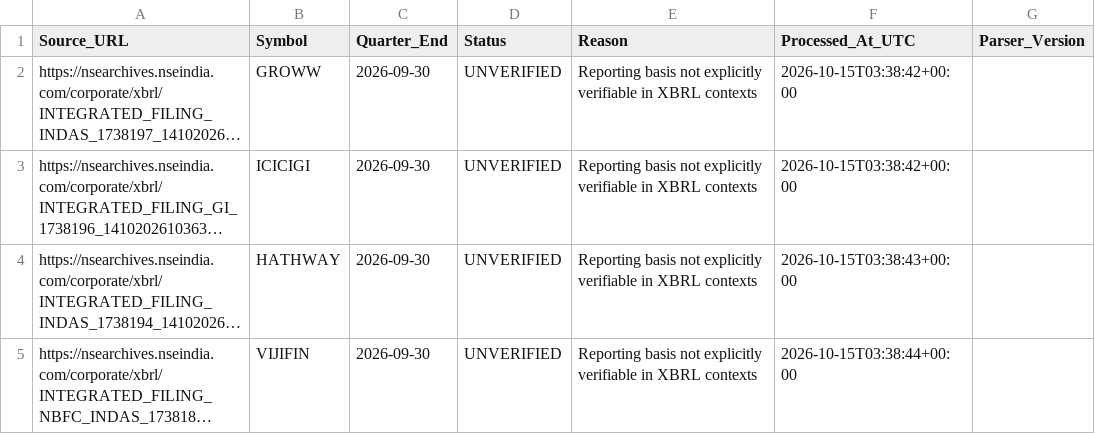
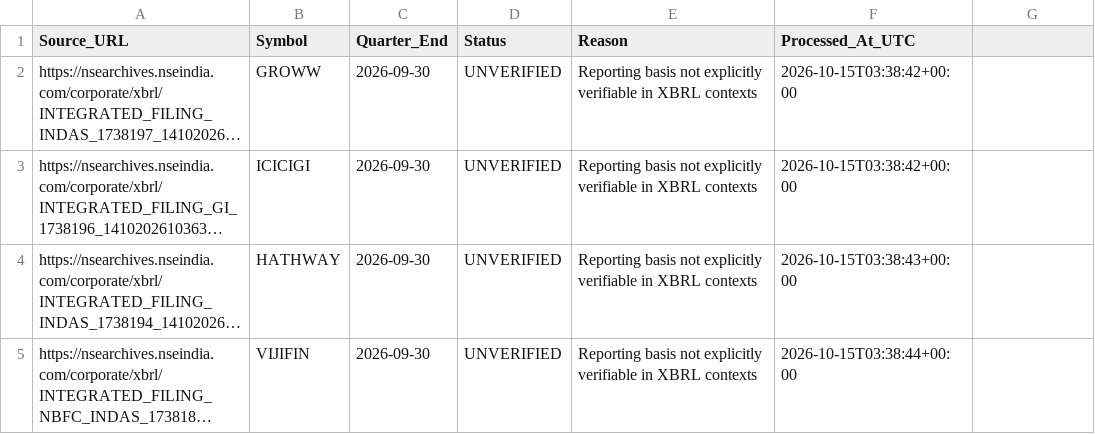
Before and after one commit to sunny1991-co/nse-fundamentals-monitor-, a CSV file: quarterly_processed_filings.csv, drawn as a sheet; only a part is shown; long unchanged cells end in …; the diff names each change by its address in the sheet, - before the commit and + after, or states it on an @@ line.

```diff
--- a/quarterly_processed_filings.csv
+++ b/quarterly_processed_filings.csv
-G1: Parser_Version
+G1: (empty)
```
Also changed, not shown: quarterly_change_report.csv, 3 other files.
